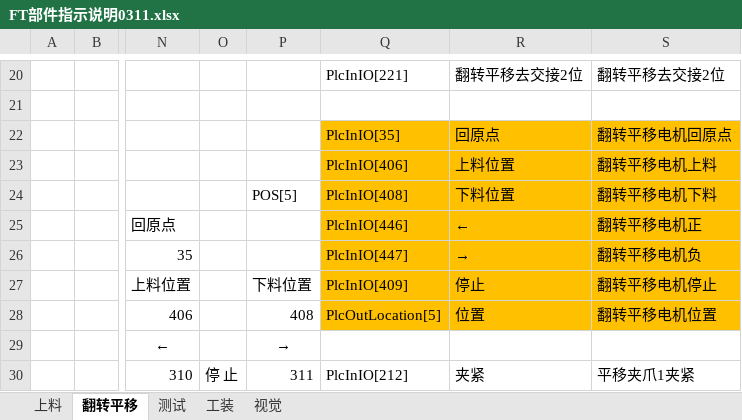
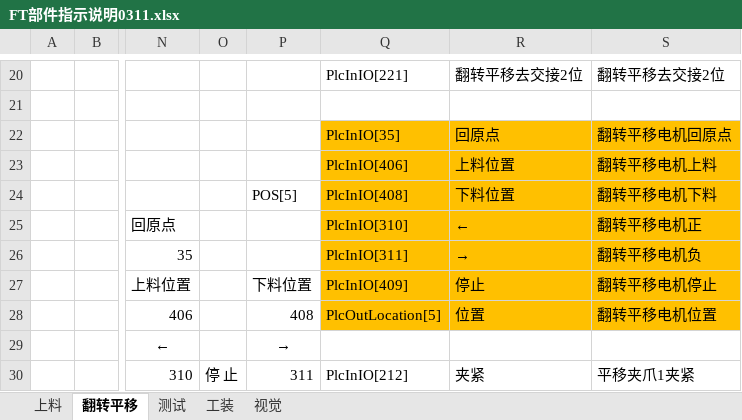
Before and after one commit to TheBeginningOfSummer/FTV2, an Excel workbook: Documents/FT部件指示说明0311.xlsx, sheet 翻转平移, drawn as a sheet; only a part is shown, gaps mark what is left out; values as stored, in another font and other column widths than the file's, no borders; charts and pictures not drawn; the diff names each change by its address in the sheet, - before the commit and + after, or states it on an @@ line.

```diff
--- a/Documents/FT部件指示说明0311.xlsx (sheet 翻转平移)
+++ b/Documents/FT部件指示说明0311.xlsx (sheet 翻转平移)
-Q25: PlcInIO[446]
+Q25: PlcInIO[310]
-Q26: PlcInIO[447]
+Q26: PlcInIO[311]
```
Also changed, not shown: sheet 工装, 3 other files.
